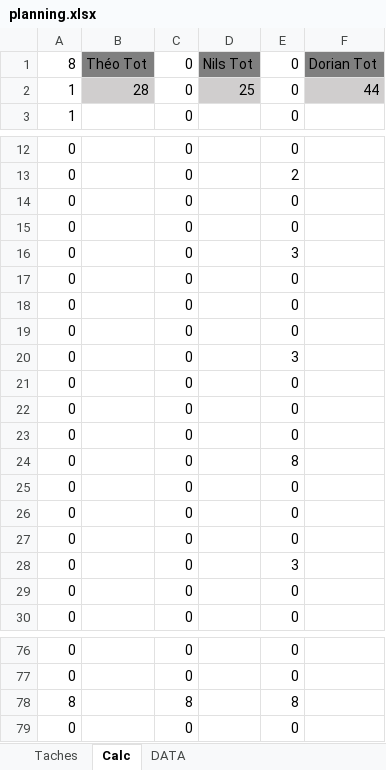
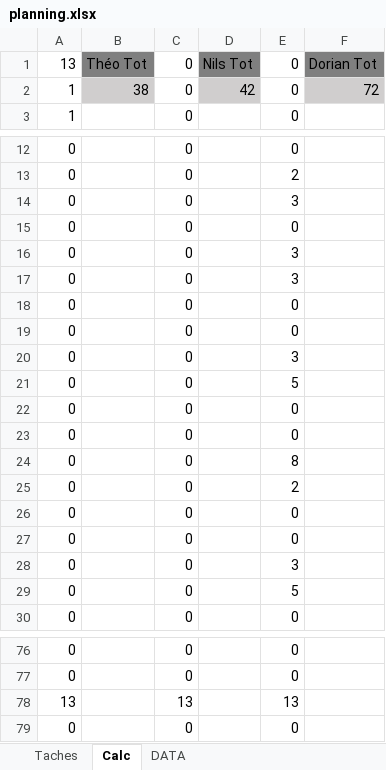
Before and after one commit to KDlotusk/Aqua-Guardian, an Excel workbook: planning.xlsx, sheet Calc, drawn as a sheet; only a part is shown, gaps mark what is left out; values as stored, in another font and other column widths than the file's, no borders; removed rows and columns are numbered as before the commit, all else as after; the diff covers the shown part only; the diff names each change by its address in the sheet, - before the commit and + after, or states it on an @@ line.

```diff
--- a/planning.xlsx (sheet Calc)
+++ b/planning.xlsx (sheet Calc)
-A1: 8
+A1: 13
-B2: 28
+B2: 38
-D2: 25
+D2: 42
-F2: 44
+F2: 72
+row 14: 0 |  | 0 |  | 3
@@ row 8 moved to row 15: 0 @@
+row 16: 0 |  | 0 |  | 3
+row 17: 0 |  | 0 |  | 3
+row 21: 0 |  | 0 |  | 5
@@ row 21 moved to row 23: 0 @@
+row 25: 0 |  | 0 |  | 2
-row 22: 0 |  | 0 |  | 0
-row 23: 0 |  | 0 |  | 0
-row 25: 0 |  | 0 |  | 0
-row 26: 0 |  | 0 |  | 0
-row 27: 0 |  | 0 |  | 0
@@ row 28 moved to row 8: 0 @@
-row 29: 0 |  | 0 |  | 0
+row 29: 0 |  | 0 |  | 5
-row 78: 8 |  | 8 |  | 8
+row 78: 13 |  | 13 |  | 13
```
Also changed, not shown: 5 added rows and 5 removed rows elsewhere in this sheet, sheet Taches, formulas that keep their value.
